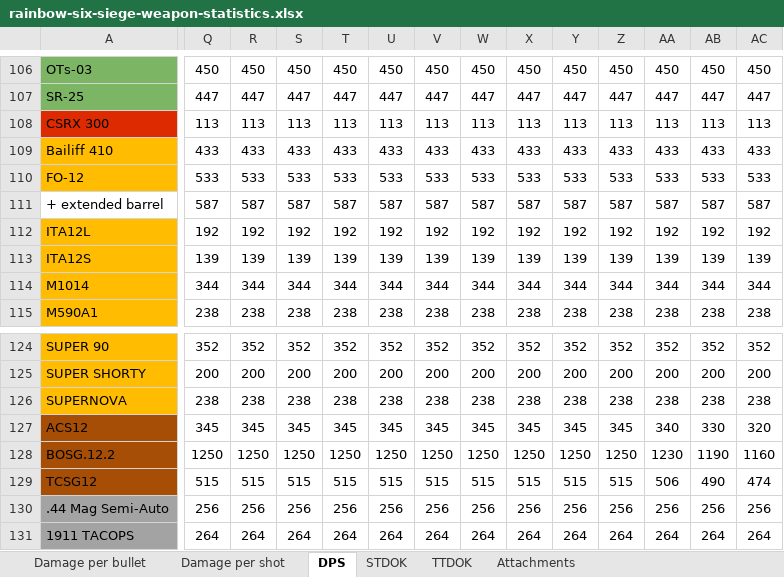
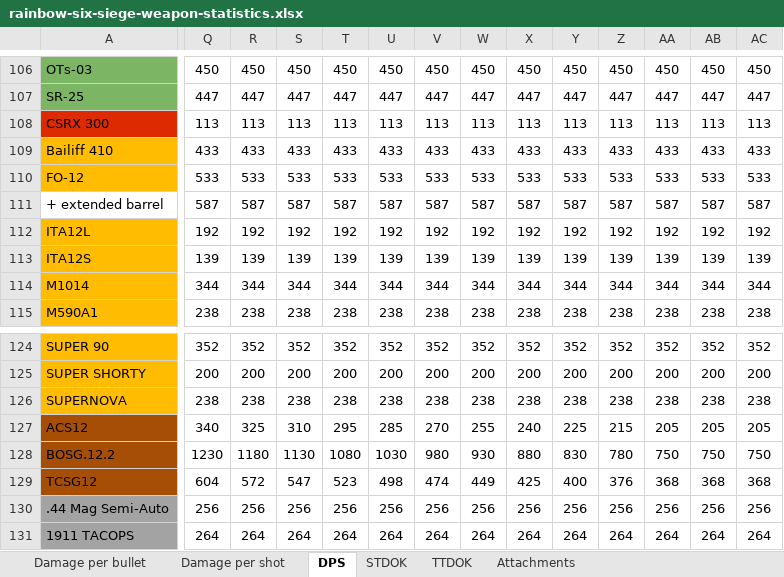
Before and after one commit to hanslhansl/rainbow-six-siege-weapon-statistics, an Excel workbook: rainbow-six-siege-weapon-statistics.xlsx, sheet DPS, drawn as a sheet; only a part is shown, gaps mark what is left out; values as stored, in another font and other column widths than the file's, no borders; conditional formats not drawn; removed rows and columns are numbered as before the commit, all else as after; rows hold the shown columns only; the diff covers the shown part only; the diff names each change by its address in the sheet, - before the commit and + after, or states it on an @@ line.

```diff
--- a/rainbow-six-siege-weapon-statistics.xlsx (sheet DPS)
+++ b/rainbow-six-siege-weapon-statistics.xlsx (sheet DPS)
-Q127: 345
+Q127: 340
-R127: 345
+R127: 325
-S127: 345
+S127: 310
-T127: 345
+T127: 295
-U127: 345
+U127: 285
-V127: 345
+V127: 270
-W127: 345
+W127: 255
-X127: 345
+X127: 240
-Y127: 345
+Y127: 225
-Z127: 345
+Z127: 215
-AA127: 340
+AA127: 205
-AB127: 330
+AB127: 205
-AC127: 320
+AC127: 205
-Q128: 1250
+Q128: 1230
-R128: 1250
+R128: 1180
-S128: 1250
+S128: 1130
-T128: 1250
+T128: 1080
-U128: 1250
+U128: 1030
-V128: 1250
+V128: 980
-W128: 1250
+W128: 930
-X128: 1250
+X128: 880
-Y128: 1250
+Y128: 830
-Z128: 1250
+Z128: 780
-AA128: 1230
+AA128: 750
-AB128: 1190
+AB128: 750
-AC128: 1160
+AC128: 750
-row 129: TCSG12 | 515 | 515 | 515 | 515 | 515 | 515 | 515 | 515 | 515 | 515 | 506 | 490 | 474
+row 129: TCSG12 | 604 | 572 | 547 | 523 | 498 | 474 | 449 | 425 | 400 | 376 | 368 | 368 | 368
```
Also changed, not shown: 27 edited cells elsewhere in this sheet, sheet STDOK, sheet TTDOK, sheet Damage per bullet, sheet Damage per shot, 5 other files.
